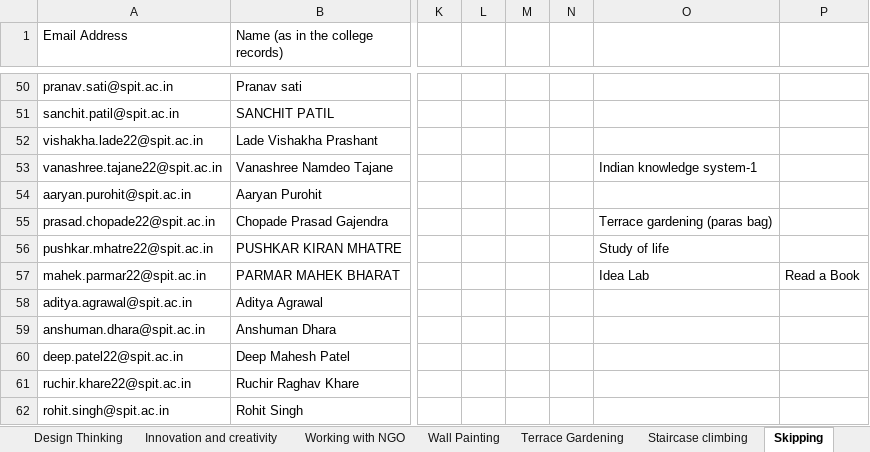
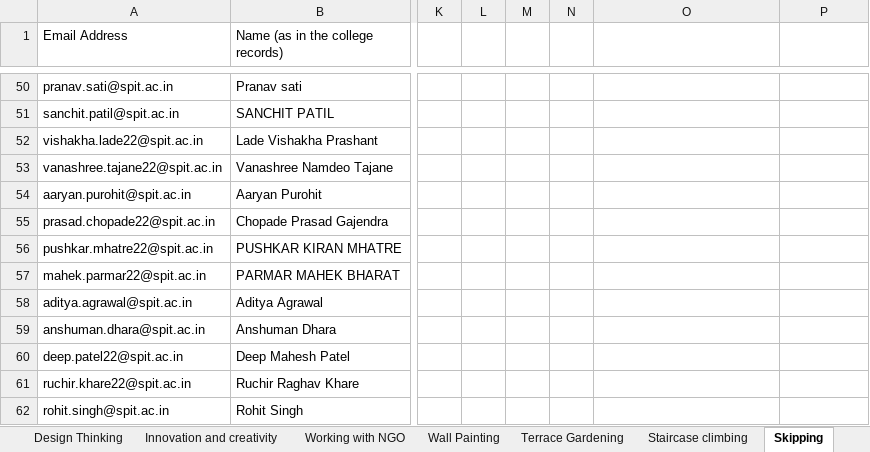
Before and after one commit to Hitstar53/SEVA-SATVA-Course-Analyzer, an Excel workbook: data/odd sem 2023-24.xlsx, sheet Skipping, drawn as a sheet; only a part is shown, gaps mark what is left out; values as stored, in another font and other column widths than the file's, no borders; the diff names each change by its address in the sheet, - before the commit and + after, or states it on an @@ line.

```diff
--- a/data/odd sem 2023-24.xlsx (sheet Skipping)
+++ b/data/odd sem 2023-24.xlsx (sheet Skipping)
-O53: Indian knowledge system-1
+O53: (empty)
-O55: Terrace gardening (paras bag)
+O55: (empty)
-O56: Study of life
+O56: (empty)
-O57: Idea Lab
+O57: (empty)
-P57: Read a Book
+P57: (empty)
```
Also changed, not shown: sheet Design Thinking, sheet Integrated personality developm, sheet Indian knowledge system, sheet Idea lab ( Model making), sheet UHV-I, sheet Introduction to Bhagvadgita (On, 1 other file.
